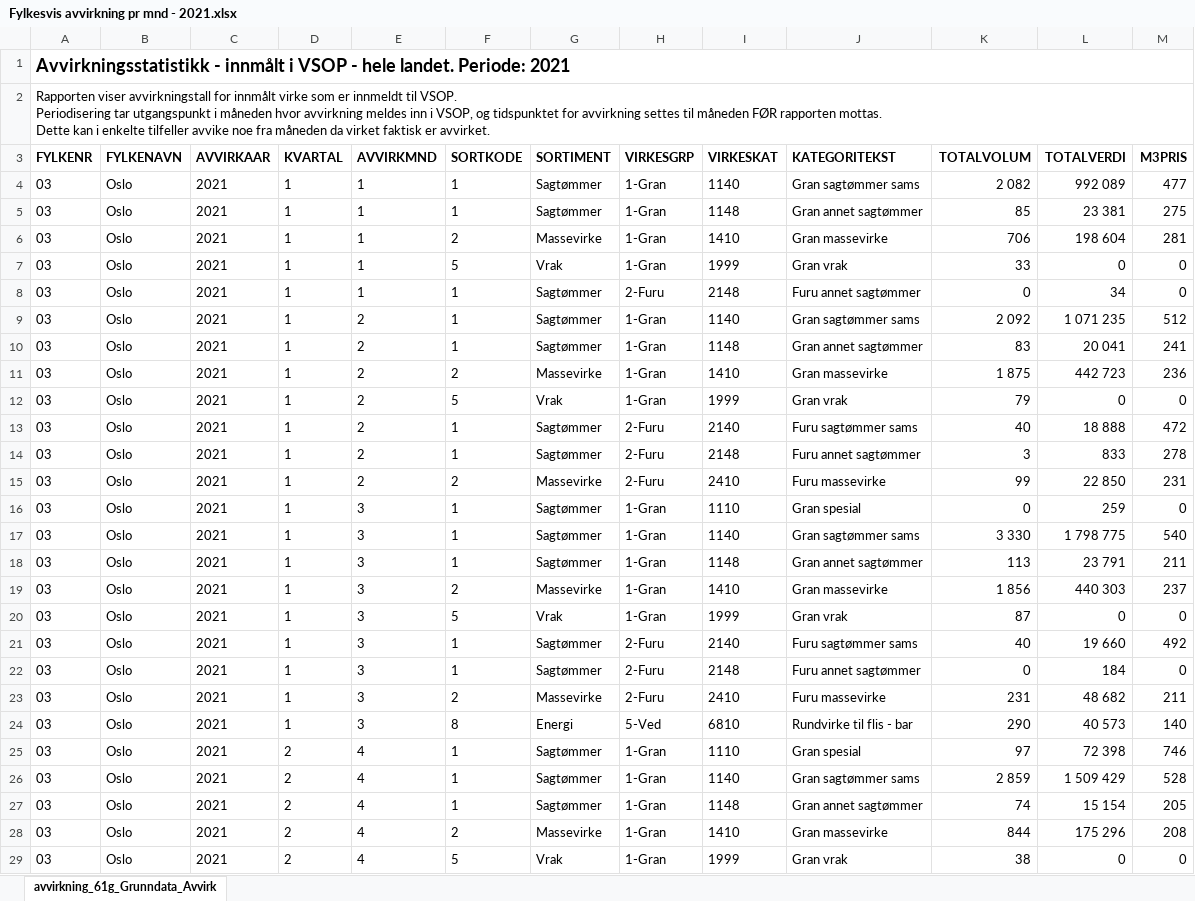
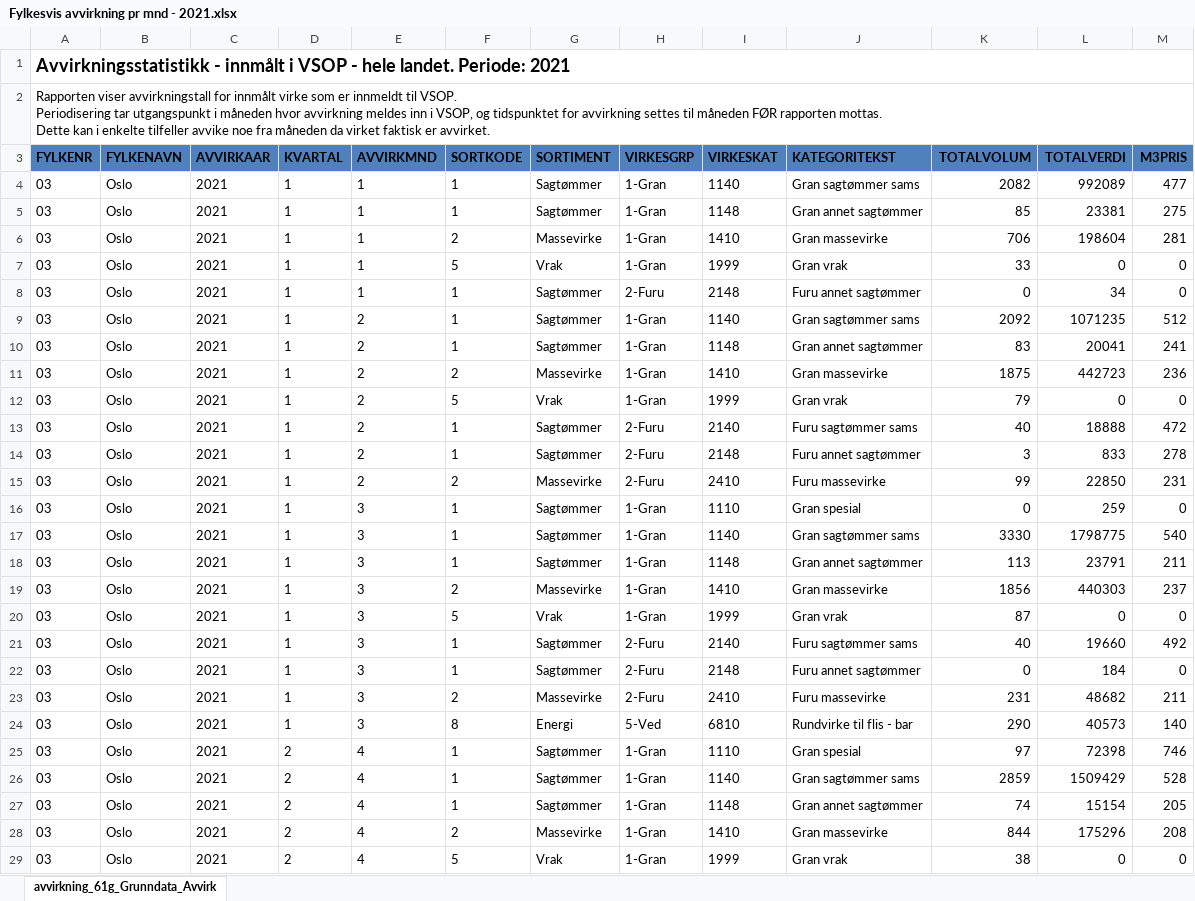
Before and after one commit to hbelbo/vsop, an Excel workbook: data-raw/Fylkesvis avvirkning pr mnd - 2021.xlsx, sheet avvirkning_61g_Grunndata_Avvirk, drawn as a sheet; only a part is shown; values as stored, in another font and other column widths than the file's, no borders; charts and pictures not drawn; the diff covers the shown part only; the diff names each change by its address in the sheet, - before the commit and + after, or states it on an @@ line.

```diff
--- a/data-raw/Fylkesvis avvirkning pr mnd - 2021.xlsx (sheet avvirkning_61g_Grunndata_Avvirk)
+++ b/data-raw/Fylkesvis avvirkning pr mnd - 2021.xlsx (sheet avvirkning_61g_Grunndata_Avvirk)
-A3:M3 fill: none
+A3:M3 fill: #4F81BD
-K4 (TOTALVOLUM): 2 082
+K4 (TOTALVOLUM): 2082
-L4 (TOTALVERDI): 992 089
+L4 (TOTALVERDI): 992089
-L5 (TOTALVERDI): 23 381
+L5 (TOTALVERDI): 23381
-L6 (TOTALVERDI): 198 604
+L6 (TOTALVERDI): 198604
-K9 (TOTALVOLUM): 2 092
+K9 (TOTALVOLUM): 2092
-L9 (TOTALVERDI): 1 071 235
+L9 (TOTALVERDI): 1071235
-L10 (TOTALVERDI): 20 041
+L10 (TOTALVERDI): 20041
-K11 (TOTALVOLUM): 1 875
+K11 (TOTALVOLUM): 1875
-L11 (TOTALVERDI): 442 723
+L11 (TOTALVERDI): 442723
-L13 (TOTALVERDI): 18 888
+L13 (TOTALVERDI): 18888
-L15 (TOTALVERDI): 22 850
+L15 (TOTALVERDI): 22850
-K17 (TOTALVOLUM): 3 330
+K17 (TOTALVOLUM): 3330
-L17 (TOTALVERDI): 1 798 775
+L17 (TOTALVERDI): 1798775
-L18 (TOTALVERDI): 23 791
+L18 (TOTALVERDI): 23791
-K19 (TOTALVOLUM): 1 856
+K19 (TOTALVOLUM): 1856
-L19 (TOTALVERDI): 440 303
+L19 (TOTALVERDI): 440303
-L21 (TOTALVERDI): 19 660
+L21 (TOTALVERDI): 19660
-L23 (TOTALVERDI): 48 682
+L23 (TOTALVERDI): 48682
-L24 (TOTALVERDI): 40 573
+L24 (TOTALVERDI): 40573
-L25 (TOTALVERDI): 72 398
+L25 (TOTALVERDI): 72398
-K26 (TOTALVOLUM): 2 859
+K26 (TOTALVOLUM): 2859
-L26 (TOTALVERDI): 1 509 429
+L26 (TOTALVERDI): 1509429
-L27 (TOTALVERDI): 15 154
+L27 (TOTALVERDI): 15154
-L28 (TOTALVERDI): 175 296
+L28 (TOTALVERDI): 175296
```
Also changed, not shown: 1888 edited cells elsewhere in this sheet, charts or pictures, data-raw/Fylkesvis avvirkning pr mnd - 2020.xlsx, 1 other file.
